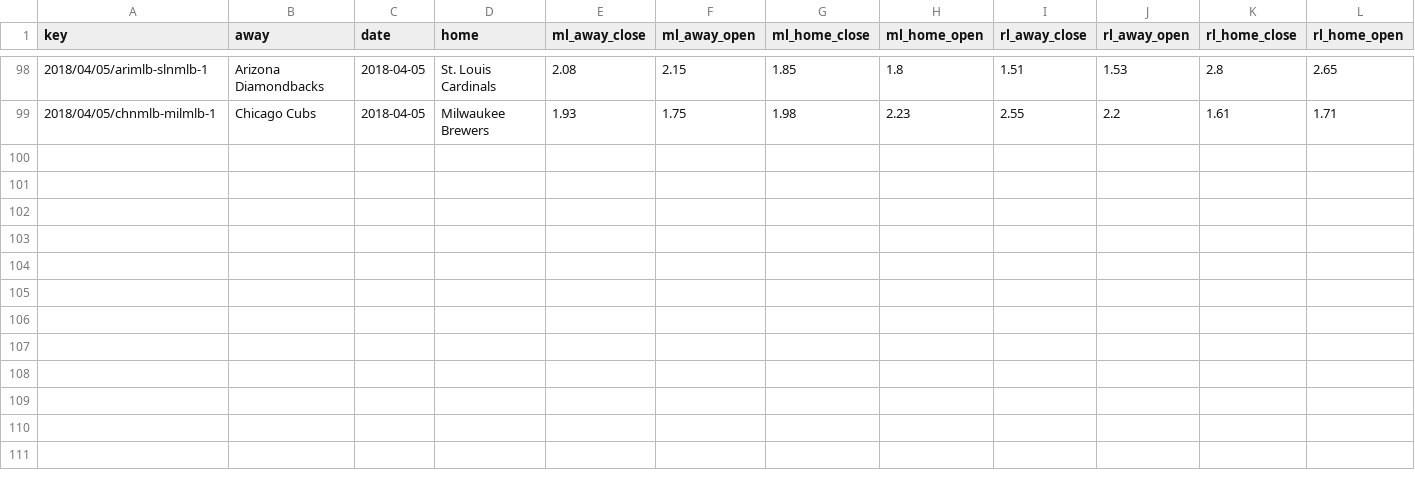
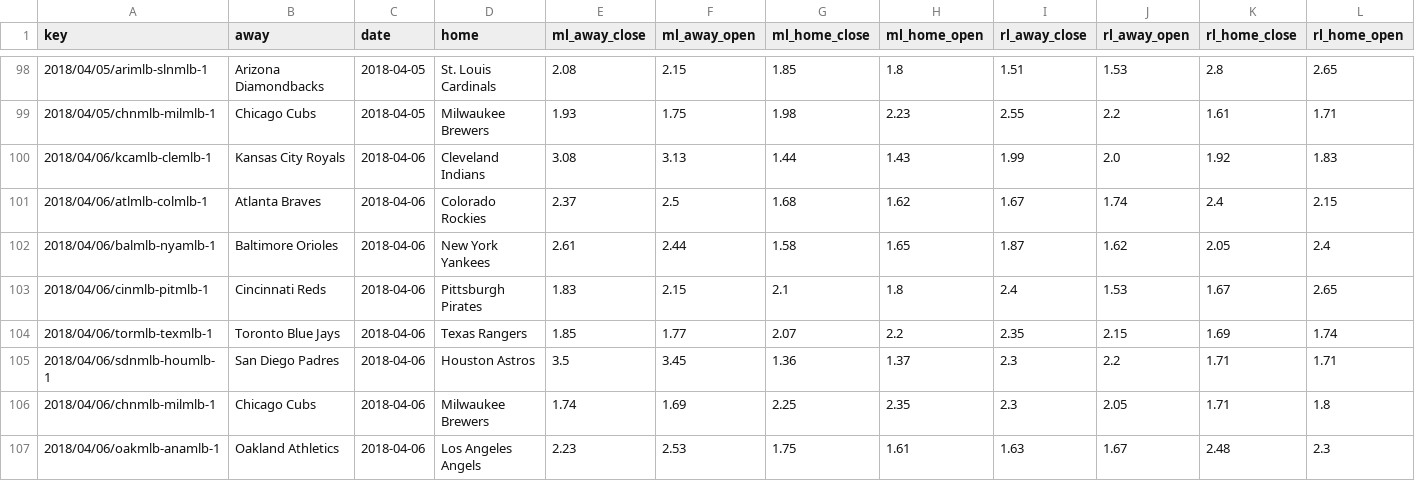
Before and after one commit to usbogie/mlb-daily-predictor, a CSV file: data/lines/lines_2018.csv, drawn as a sheet; only a part is shown, gaps mark what is left out; rows hold the shown columns only; the diff names each change by its address in the sheet, - before the commit and + after, or states it on an @@ line.

```diff
--- a/data/lines/lines_2018.csv
+++ b/data/lines/lines_2018.csv
+row 100: 2018/04/06/kcamlb-clemlb-1 | Kansas City Royals | 2018-04-06 | Cleveland Indians | 3.08 | 3.13 | 1.44 | 1.43 | 1.99 | 2.0 | 1.92 | 1.83
+row 101: 2018/04/06/atlmlb-colmlb-1 | Atlanta Braves | 2018-04-06 | Colorado Rockies | 2.37 | 2.5 | 1.68 | 1.62 | 1.67 | 1.74 | 2.4 | 2.15
+row 102: 2018/04/06/balmlb-nyamlb-1 | Baltimore Orioles | 2018-04-06 | New York Yankees | 2.61 | 2.44 | 1.58 | 1.65 | 1.87 | 1.62 | 2.05 | 2.4
+row 103: 2018/04/06/cinmlb-pitmlb-1 | Cincinnati Reds | 2018-04-06 | Pittsburgh Pirates | 1.83 | 2.15 | 2.1 | 1.8 | 2.4 | 1.53 | 1.67 | 2.65
+row 104: 2018/04/06/tormlb-texmlb-1 | Toronto Blue Jays | 2018-04-06 | Texas Rangers | 1.85 | 1.77 | 2.07 | 2.2 | 2.35 | 2.15 | 1.69 | 1.74
+row 105: 2018/04/06/sdnmlb-houmlb-1 | San Diego Padres | 2018-04-06 | Houston Astros | 3.5 | 3.45 | 1.36 | 1.37 | 2.3 | 2.2 | 1.71 | 1.71
+row 106: 2018/04/06/chnmlb-milmlb-1 | Chicago Cubs | 2018-04-06 | Milwaukee Brewers | 1.74 | 1.69 | 2.25 | 2.35 | 2.3 | 2.05 | 1.71 | 1.8
+row 107: 2018/04/06/oakmlb-anamlb-1 | Oakland Athletics | 2018-04-06 | Los Angeles Angels | 2.23 | 2.53 | 1.75 | 1.61 | 1.63 | 1.67 | 2.48 | 2.3
```
Also changed, not shown: data/games/games_2018.csv, data/lines/today.csv, 6 other files.
